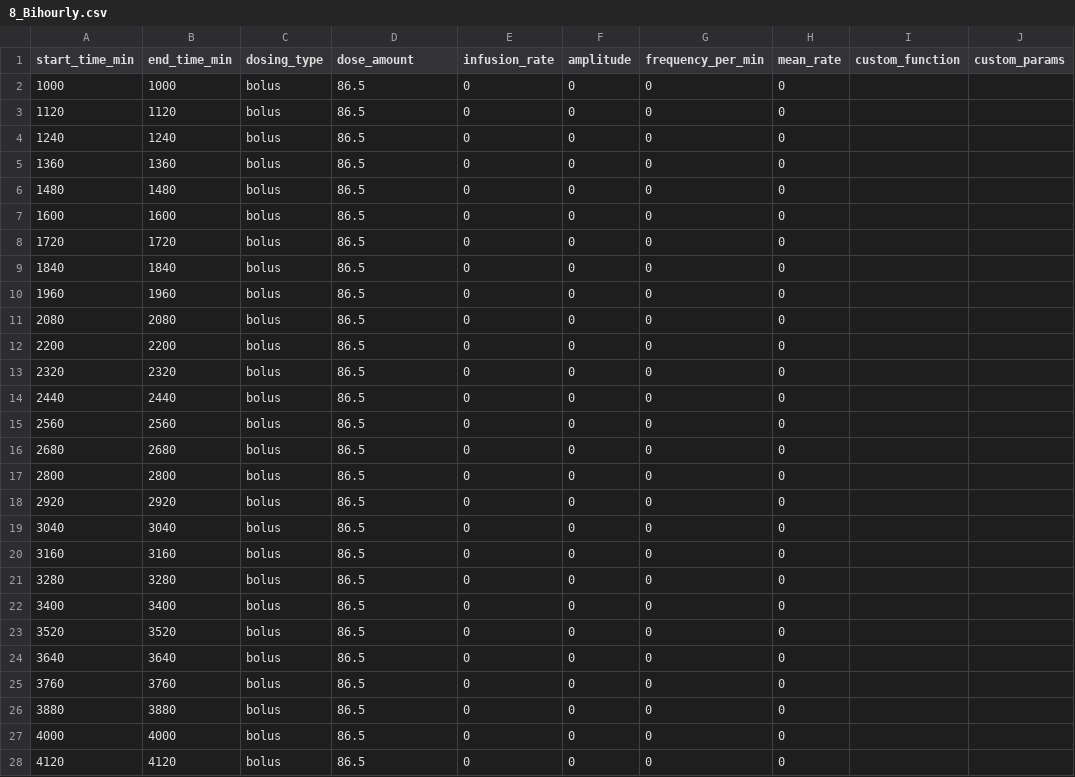
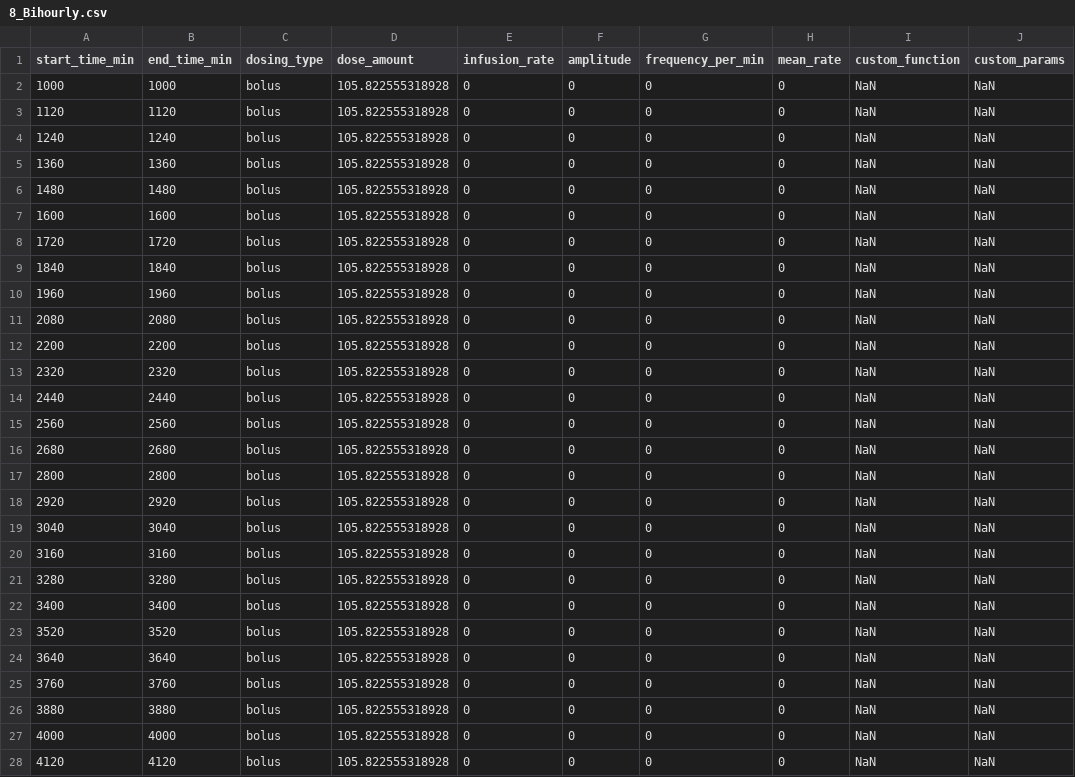
Before and after one commit to JFrusher/PBPK-ABM-thesis, a CSV file: WP2/8_Bihourly/8_Bihourly.csv, drawn as a sheet; only a part is shown; the diff covers the shown part only.

```diff
--- a/WP2/8_Bihourly/8_Bihourly.csv
+++ b/WP2/8_Bihourly/8_Bihourly.csv
@@ -1,28 +1,28 @@
 start_time_min,end_time_min,dosing_type,dose_amount,infusion_rate,amplitude,frequency_per_min,mean_rate,custom_function,custom_params
-1000,1000,bolus,86.5,0,0,0,0,,
-1120,1120,bolus,86.5,0,0,0,0,,
-1240,1240,bolus,86.5,0,0,0,0,,
-1360,1360,bolus,86.5,0,0,0,0,,
-1480,1480,bolus,86.5,0,0,0,0,,
-1600,1600,bolus,86.5,0,0,0,0,,
-1720,1720,bolus,86.5,0,0,0,0,,
-1840,1840,bolus,86.5,0,0,0,0,,
-1960,1960,bolus,86.5,0,0,0,0,,
-2080,2080,bolus,86.5,0,0,0,0,,
-2200,2200,bolus,86.5,0,0,0,0,,
-2320,2320,bolus,86.5,0,0,0,0,,
-2440,2440,bolus,86.5,0,0,0,0,,
-2560,2560,bolus,86.5,0,0,0,0,,
-2680,2680,bolus,86.5,0,0,0,0,,
-2800,2800,bolus,86.5,0,0,0,0,,
-2920,2920,bolus,86.5,0,0,0,0,,
-3040,3040,bolus,86.5,0,0,0,0,,
-3160,3160,bolus,86.5,0,0,0,0,,
-3280,3280,bolus,86.5,0,0,0,0,,
-3400,3400,bolus,86.5,0,0,0,0,,
-3520,3520,bolus,86.5,0,0,0,0,,
-3640,3640,bolus,86.5,0,0,0,0,,
-3760,3760,bolus,86.5,0,0,0,0,,
-3880,3880,bolus,86.5,0,0,0,0,,
-4000,4000,bolus,86.5,0,0,0,0,,
-4120,4120,bolus,86.5,0,0,0,0,,
+1000,1000,bolus,105.822555318928,0,0,0,0,NaN,NaN
+1120,1120,bolus,105.822555318928,0,0,0,0,NaN,NaN
+1240,1240,bolus,105.822555318928,0,0,0,0,NaN,NaN
+1360,1360,bolus,105.822555318928,0,0,0,0,NaN,NaN
+1480,1480,bolus,105.822555318928,0,0,0,0,NaN,NaN
+1600,1600,bolus,105.822555318928,0,0,0,0,NaN,NaN
+1720,1720,bolus,105.822555318928,0,0,0,0,NaN,NaN
+1840,1840,bolus,105.822555318928,0,0,0,0,NaN,NaN
+1960,1960,bolus,105.822555318928,0,0,0,0,NaN,NaN
+2080,2080,bolus,105.822555318928,0,0,0,0,NaN,NaN
+2200,2200,bolus,105.822555318928,0,0,0,0,NaN,NaN
+2320,2320,bolus,105.822555318928,0,0,0,0,NaN,NaN
+2440,2440,bolus,105.822555318928,0,0,0,0,NaN,NaN
+2560,2560,bolus,105.822555318928,0,0,0,0,NaN,NaN
+2680,2680,bolus,105.822555318928,0,0,0,0,NaN,NaN
+2800,2800,bolus,105.822555318928,0,0,0,0,NaN,NaN
+2920,2920,bolus,105.822555318928,0,0,0,0,NaN,NaN
+3040,3040,bolus,105.822555318928,0,0,0,0,NaN,NaN
+3160,3160,bolus,105.822555318928,0,0,0,0,NaN,NaN
+3280,3280,bolus,105.822555318928,0,0,0,0,NaN,NaN
+3400,3400,bolus,105.822555318928,0,0,0,0,NaN,NaN
+3520,3520,bolus,105.822555318928,0,0,0,0,NaN,NaN
+3640,3640,bolus,105.822555318928,0,0,0,0,NaN,NaN
+3760,3760,bolus,105.822555318928,0,0,0,0,NaN,NaN
+3880,3880,bolus,105.822555318928,0,0,0,0,NaN,NaN
+4000,4000,bolus,105.822555318928,0,0,0,0,NaN,NaN
+4120,4120,bolus,105.822555318928,0,0,0,0,NaN,NaN
```
Also changed, not shown: 102 edited cells elsewhere in this file, WP2/1_Hourly/1_Hourly.csv, WP2/2_Square/2_Square.csv, 30 other files.
